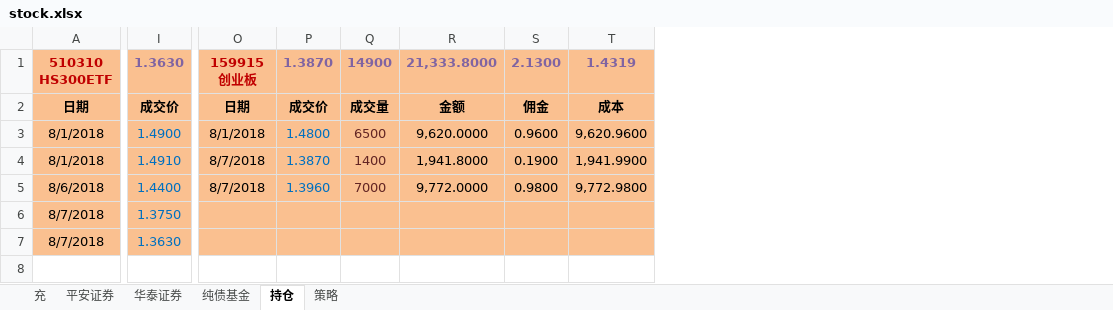
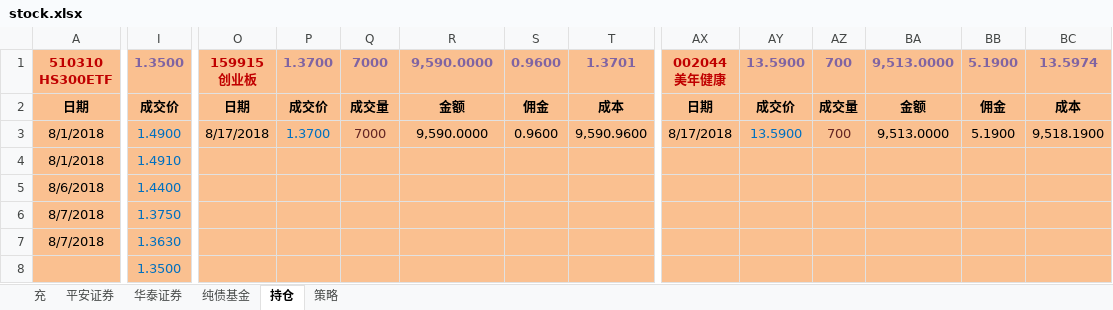
Before and after one commit to qqlilichong/stockspy, an Excel workbook: stock.xlsx, sheet 持仓, drawn as a sheet; only a part is shown, gaps mark what is left out; values as stored, in another font and other column widths than the file's, no borders; rows hold the shown columns only; ↵ is a line break in a cell; the diff covers the shown part only; the diff names each change by its address in the sheet, - before the commit and + after, or states it on an @@ line.

Commit message:
update.

```diff
--- a/stock.xlsx (sheet 持仓)
+++ b/stock.xlsx (sheet 持仓)
+column AX, rows 1-3: 002044 ↵ 美年健康 | 日期 | 8/17/2018
+column AY, rows 1-3: 13.5900 | 成交价 | 13.5900
+column AZ, rows 1-3: 700 | 成交量 | 700
+column BA, rows 1-3: 9,513.0000 | 金额 | 9,513.0000
+column BB, rows 1-3: 5.1900 | 佣金 | 5.1900
+column BC, rows 1-3: 13.5974 | 成本 | 9,518.1900
-I1: 1.3630
+I1: 1.3500
-P1: 1.3870
+P1: 1.3700
-Q1: 14900
+Q1: 7000
-R1: 21,333.8000
+R1: 9,590.0000
-S1: 2.1300
+S1: 0.9600
-T1: 1.4319
+T1: 1.3701
-O3: 8/1/2018
+O3: 8/17/2018
-P3: 1.4800
+P3: 1.3700
-Q3: 6500
+Q3: 7000
-R3: 9,620.0000
+R3: 9,590.0000
-T3: 9,620.9600
+T3: 9,590.9600
-O4:O5: 8/7/2018
+O4:O5: (empty)
-P4: 1.3870
+P4: (empty)
-Q4: 1400
+Q4: (empty)
-R4: 1,941.8000
+R4: (empty)
-S4: 0.1900
+S4: (empty)
-T4: 1,941.9900
+T4: (empty)
-P5: 1.3960
+P5: (empty)
-Q5: 7000
+Q5: (empty)
-R5: 9,772.0000
+R5: (empty)
-S5: 0.9800
+S5: (empty)
-T5: 9,772.9800
+T5: (empty)
+row 8:  | 1.3500
```
Also changed, not shown: 1 added column and 8 edited cells elsewhere in this sheet, sheet 策略, sheet 纯债基金.
